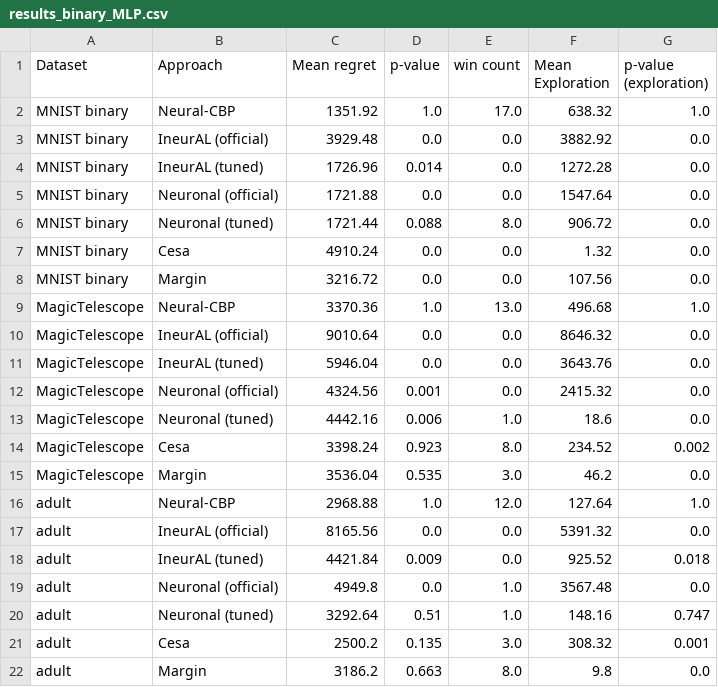
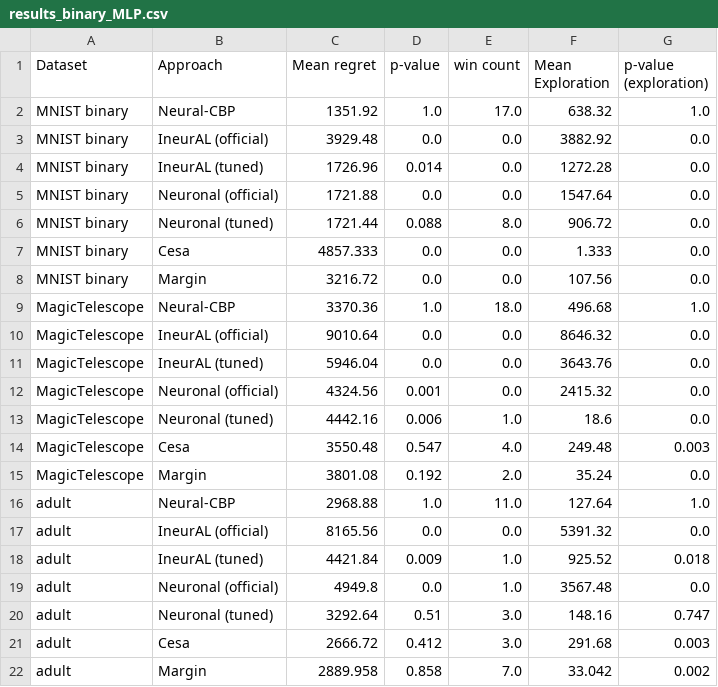
Before and after one commit to MaxHeuillet/neuralCBPside, a CSV file: figures/results_binary_MLP.csv, drawn as a sheet.

```diff
--- a/figures/results_binary_MLP.csv
+++ b/figures/results_binary_MLP.csv
@@ -6,5 +6,5 @@ MNIST binary,Neuronal (official),1721.88,0.0,0.0,1547.64,0.0
 MNIST binary,Neuronal (tuned),1721.44,0.088,8.0,906.72,0.0
-MNIST binary,Cesa,4910.24,0.0,0.0,1.32,0.0
+MNIST binary,Cesa,4857.333,0.0,0.0,1.333,0.0
 MNIST binary,Margin,3216.72,0.0,0.0,107.56,0.0
-MagicTelescope,Neural-CBP,3370.36,1.0,13.0,496.68,1.0
+MagicTelescope,Neural-CBP,3370.36,1.0,18.0,496.68,1.0
 MagicTelescope,IneurAL (official),9010.64,0.0,0.0,8646.32,0.0
@@ -13,10 +13,10 @@ MagicTelescope,Neuronal (official),4324.56,0.001,0.0,2415.32,0.0
 MagicTelescope,Neuronal (tuned),4442.16,0.006,1.0,18.6,0.0
-MagicTelescope,Cesa,3398.24,0.923,8.0,234.52,0.002
-MagicTelescope,Margin,3536.04,0.535,3.0,46.2,0.0
-adult,Neural-CBP,2968.88,1.0,12.0,127.64,1.0
+MagicTelescope,Cesa,3550.48,0.547,4.0,249.48,0.003
+MagicTelescope,Margin,3801.08,0.192,2.0,35.24,0.0
+adult,Neural-CBP,2968.88,1.0,11.0,127.64,1.0
 adult,IneurAL (official),8165.56,0.0,0.0,5391.32,0.0
-adult,IneurAL (tuned),4421.84,0.009,0.0,925.52,0.018
+adult,IneurAL (tuned),4421.84,0.009,1.0,925.52,0.018
 adult,Neuronal (official),4949.8,0.0,1.0,3567.48,0.0
-adult,Neuronal (tuned),3292.64,0.51,1.0,148.16,0.747
-adult,Cesa,2500.2,0.135,3.0,308.32,0.001
-adult,Margin,3186.2,0.663,8.0,9.8,0.0
+adult,Neuronal (tuned),3292.64,0.51,3.0,148.16,0.747
+adult,Cesa,2666.72,0.412,3.0,291.68,0.003
+adult,Margin,2889.958,0.858,7.0,33.042,0.002
```
Also changed, not shown: 4 other files.
